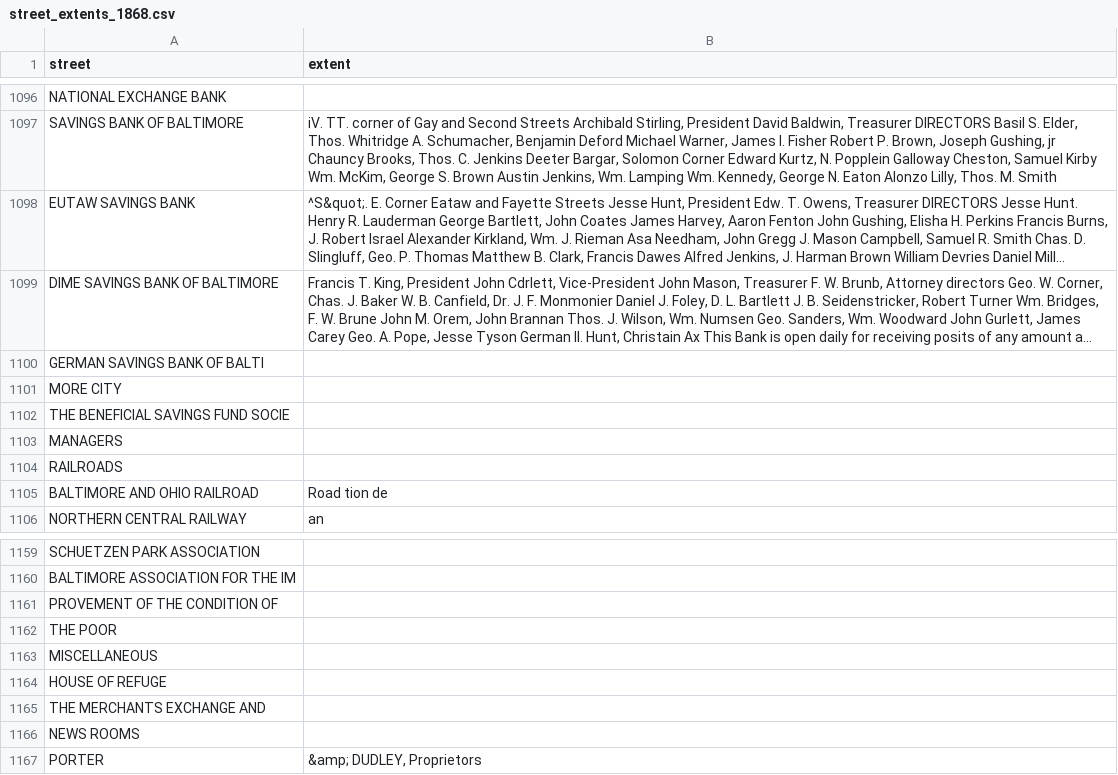
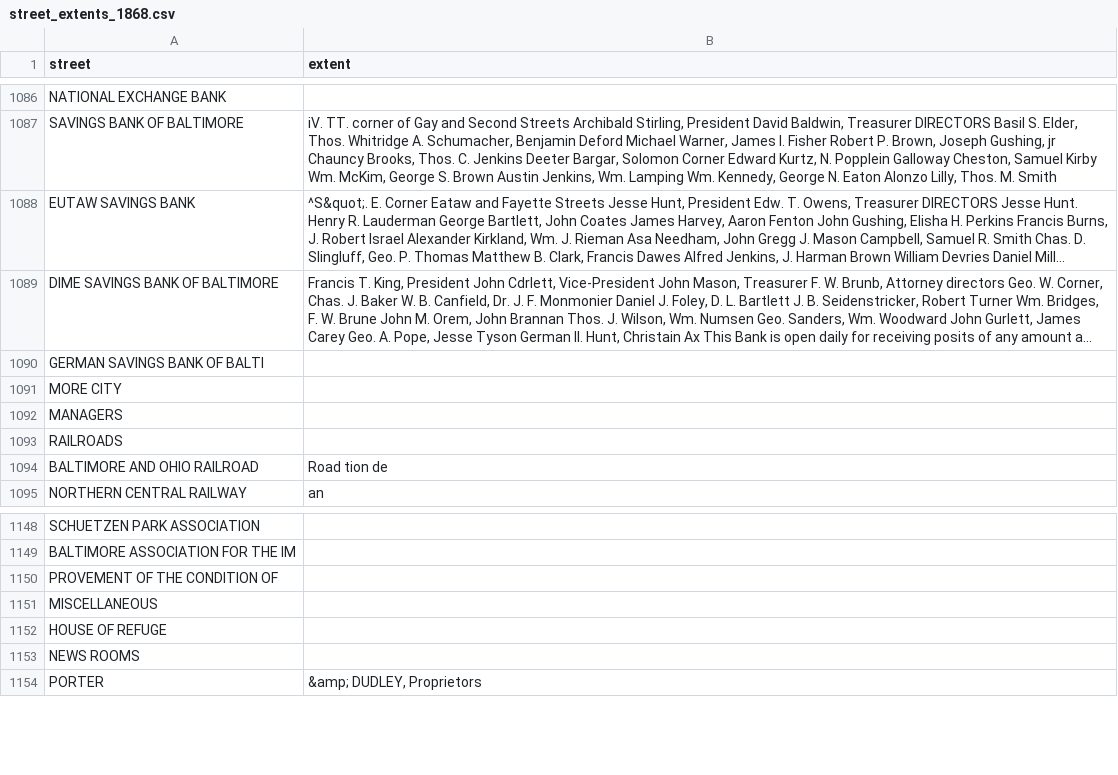
Before and after one commit to proflouishyman/black-baltimore-1860, a CSV file: data/work/street_extents_1868.csv, drawn as a sheet; only a part is shown, gaps mark what is left out; long unchanged cells end in …; the diff covers the shown part only.

```diff
--- a/data/work/street_extents_1868.csv
+++ b/data/work/street_extents_1868.csv
@@ -1101,3 +1091,2 @@ GERMAN SAVINGS BANK OF BALTI,
 MORE CITY,
-THE BENEFICIAL SAVINGS FUND SOCIE,
 MANAGERS,
@@ -1161,6 +1150,4 @@ BALTIMORE ASSOCIATION FOR THE IM,
 PROVEMENT OF THE CONDITION OF,
-THE POOR,
 MISCELLANEOUS,
 HOUSE OF REFUGE,
-THE MERCHANTS EXCHANGE AND,
 NEWS ROOMS,
```
Also changed, not shown: 10 removed rows and 5 edited cells elsewhere in this file, data/work/street_anchors_1860.csv, data/work/street_extents_1860.csv, 16 other files.
